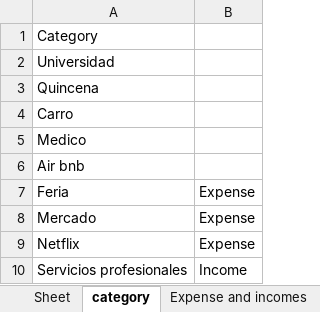
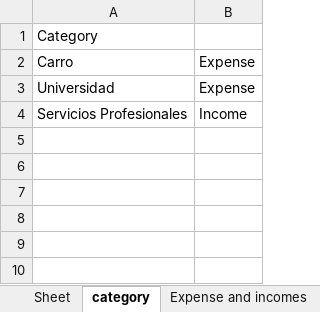
Before and after one commit to Stromero/DUAD, an Excel workbook: PFS.xlsx, sheet category, drawn as a sheet; values as stored, in another font and other column widths than the file's, no borders; removed rows and columns are numbered as before the commit, all else as after; the diff names each change by its address in the sheet, - before the commit and + after, or states it on an @@ line.

```diff
--- a/PFS.xlsx (sheet category)
+++ b/PFS.xlsx (sheet category)
-row 2: Universidad
-row 3: Quincena
-B2: (empty)
+B2: Expense
-row 5: Medico
-row 6: Air bnb
-A3: Feria
+A3: Universidad
-row 8: Mercado | Expense
-row 9: Netflix | Expense
-A4: Servicios profesionales
+A4: Servicios Profesionales
```
Also changed, not shown: sheet Expense and incomes, 5 other files.
